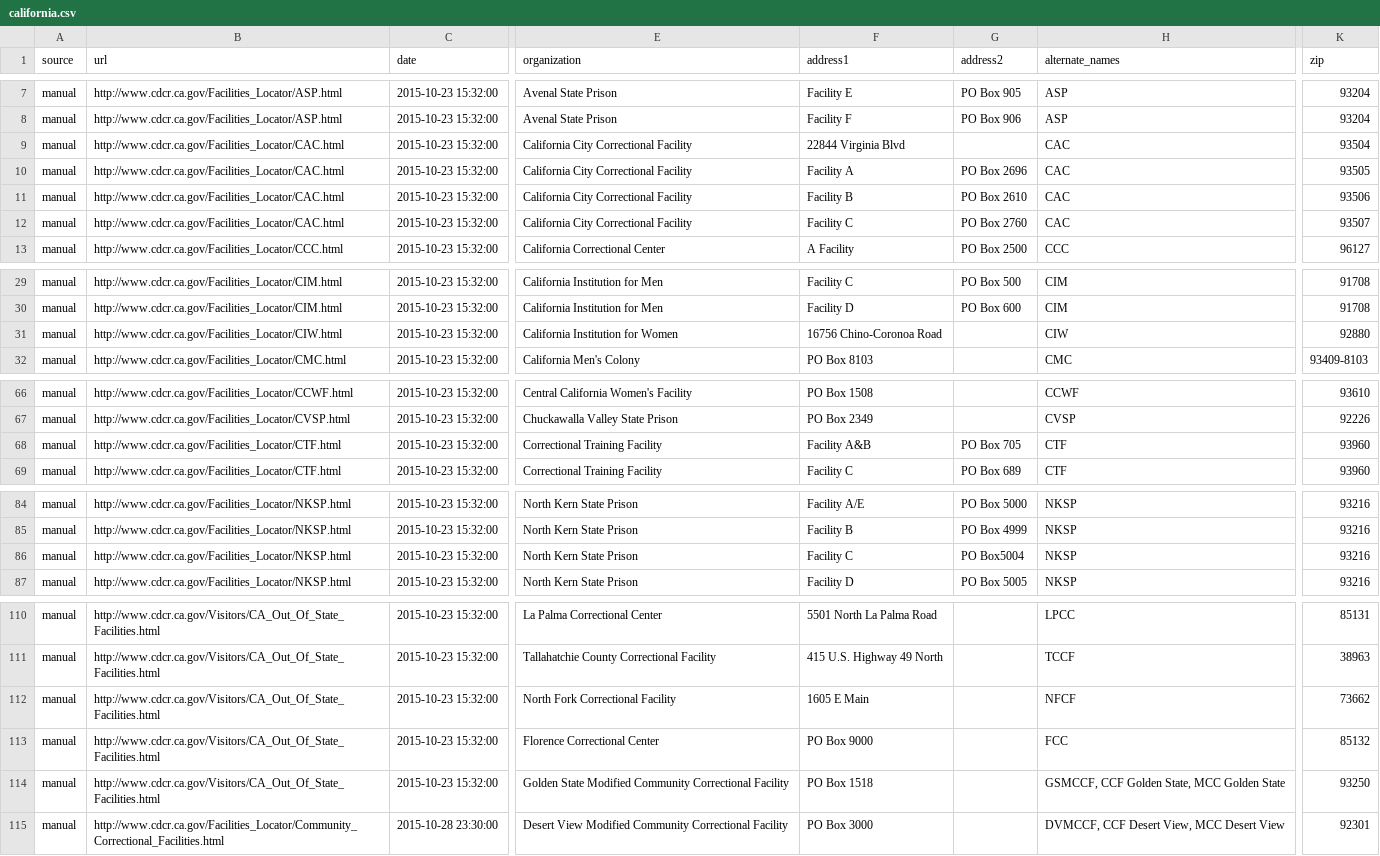
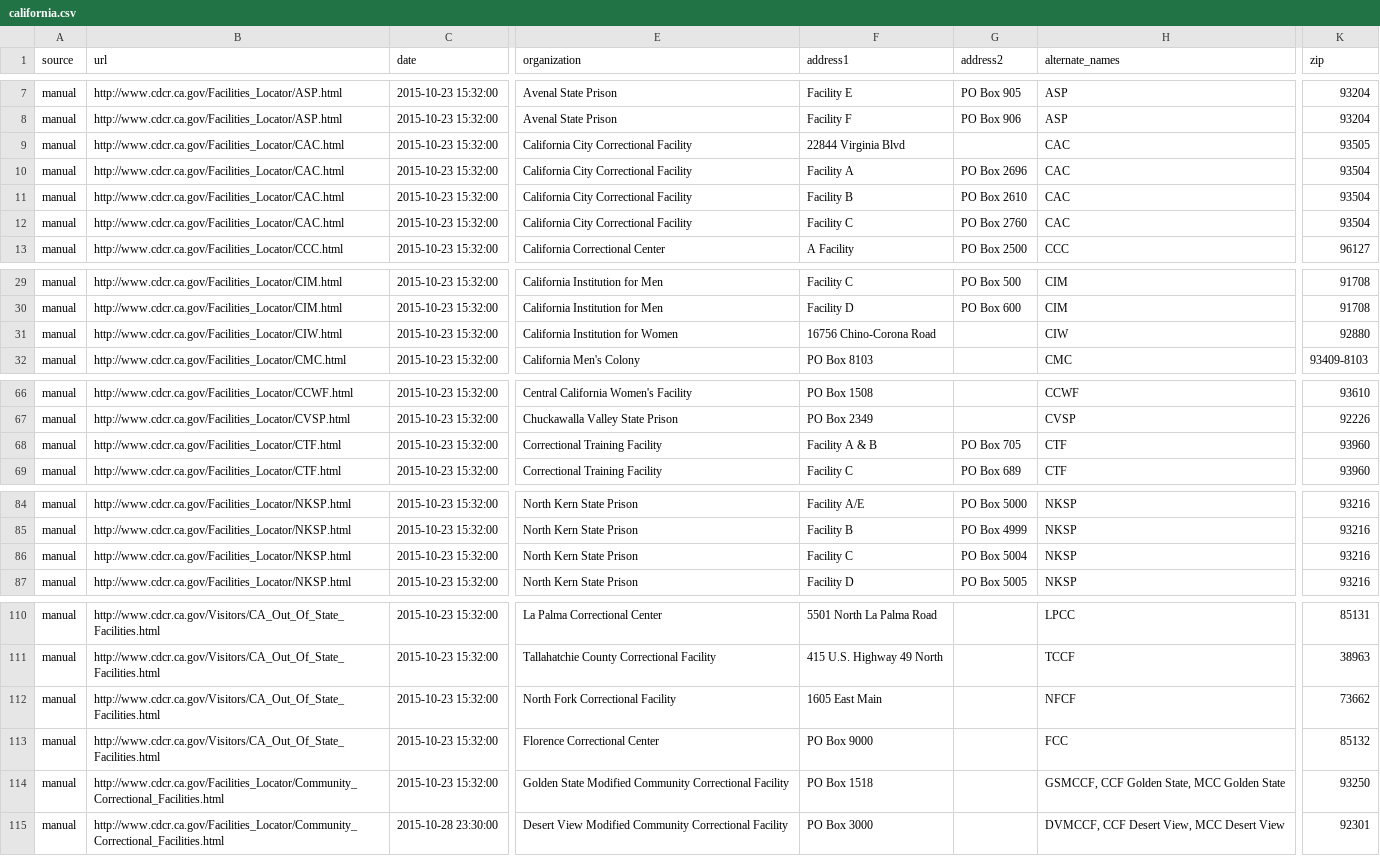
Before and after one commit to yourcelf/joreen, a CSV file: facilities/crawler/manual/california.csv, drawn as a sheet; only a part is shown, gaps mark what is left out; the diff names each change by its address in the sheet, - before the commit and + after, or states it on an @@ line.

Commit message:
Class-based state searches, CA data fixes

```diff
--- a/facilities/crawler/manual/california.csv
+++ b/facilities/crawler/manual/california.csv
-K9 (zip): 93504
+K9 (zip): 93505
-K10 (zip): 93505
+K10 (zip): 93504
-K11 (zip): 93506
+K11 (zip): 93504
-K12 (zip): 93507
+K12 (zip): 93504
-F31 (address1): 16756 Chino-Coronoa Road
+F31 (address1): 16756 Chino-Corona Road
-F68 (address1): Facility A&B
+F68 (address1): Facility A & B
-G86 (address2): PO Box5004
+G86 (address2): PO Box 5004
-F112 (address1): 1605 E Main
+F112 (address1): 1605 East Main
-B114 (url): http://www.cdcr.ca.gov/Visitors/CA_Out_Of_State_Facilities.html
+B114 (url): http://www.cdcr.ca.gov/Facilities_Locator/Community_Correctional_Facilities.html
```
Also changed, not shown: 20 other files.
